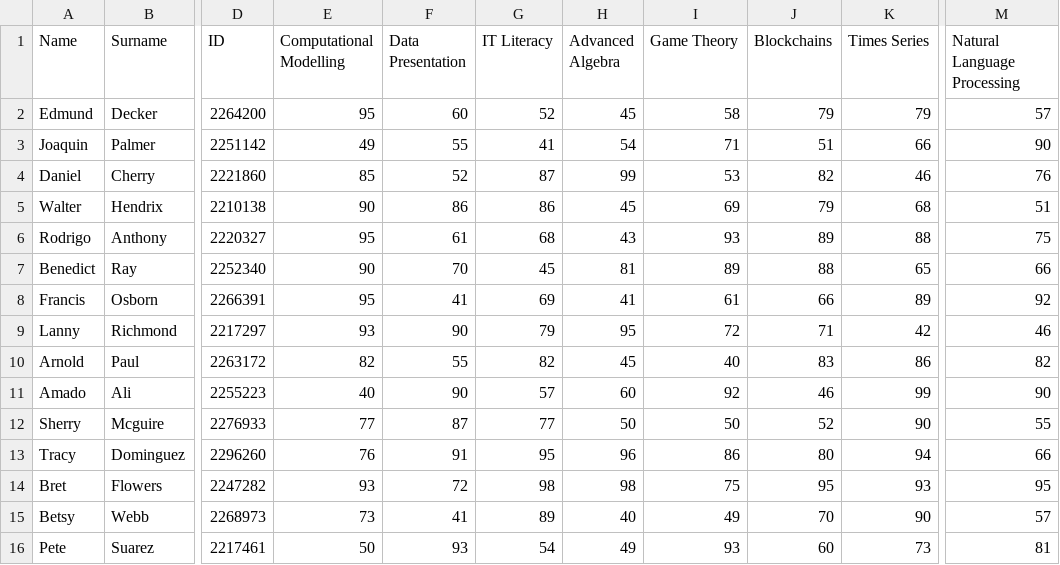
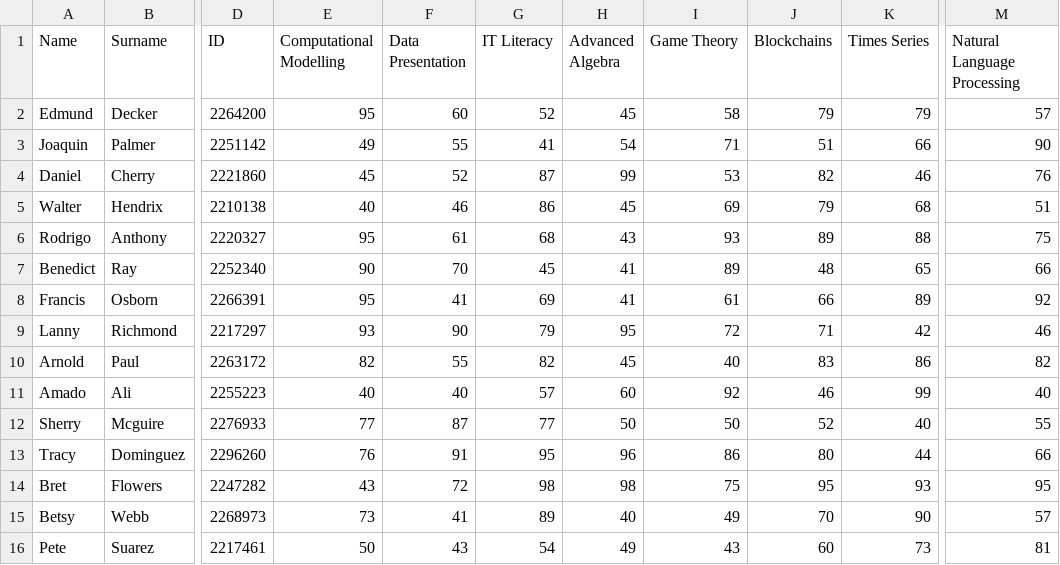
Before and after one commit to uqglmn/dhv, a CSV file: q3/v2/group_D.csv, drawn as a sheet; only a part is shown, gaps mark what is left out; the diff names each change by its address in the sheet, - before the commit and + after, or states it on an @@ line.

Commit message:
Update group_D.csv

```diff
--- a/q3/v2/group_D.csv
+++ b/q3/v2/group_D.csv
-E4 (Computational Modelling): 85
+E4 (Computational Modelling): 45
-E5 (Computational Modelling): 90
+E5 (Computational Modelling): 40
-F5 (Data Presentation): 86
+F5 (Data Presentation): 46
-H7 (Advanced Algebra): 81
+H7 (Advanced Algebra): 41
-J7 (Blockchains): 88
+J7 (Blockchains): 48
-F11 (Data Presentation): 90
+F11 (Data Presentation): 40
-M11 (Natural Language Processing): 90
+M11 (Natural Language Processing): 40
-K12 (Times Series): 90
+K12 (Times Series): 40
-K13 (Times Series): 94
+K13 (Times Series): 44
-E14 (Computational Modelling): 93
+E14 (Computational Modelling): 43
-F16 (Data Presentation): 93
+F16 (Data Presentation): 43
-I16 (Game Theory): 93
+I16 (Game Theory): 43
```
